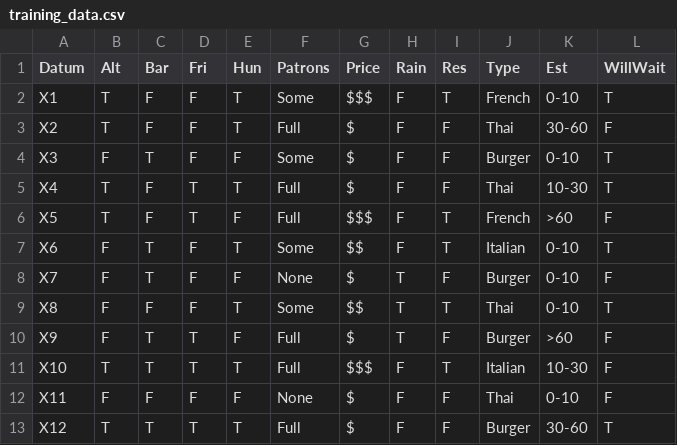
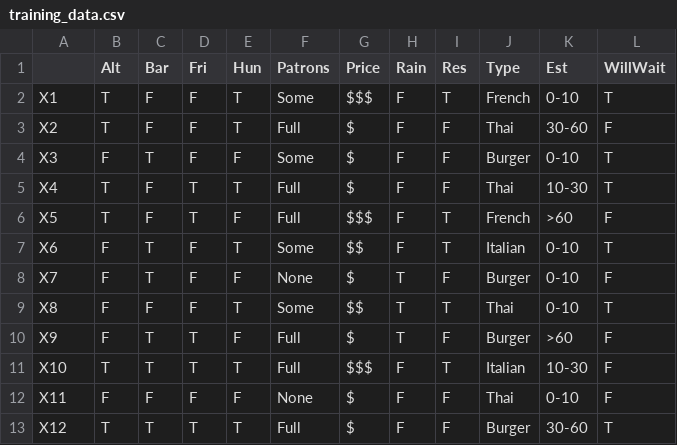
Before and after one commit to cdrubin/julia_classifier, a CSV file: training_data.csv, drawn as a sheet.

```diff
--- a/training_data.csv
+++ b/training_data.csv
@@ -1,2 +1,2 @@
-Datum,Alt,Bar,Fri,Hun,Patrons,Price,Rain,Res,Type,Est,WillWait
+,Alt,Bar,Fri,Hun,Patrons,Price,Rain,Res,Type,Est,WillWait
 X1,T,F,F,T,Some,$$$,F,T,French,0-10,T
```
Also changed, not shown: 2 other files.
